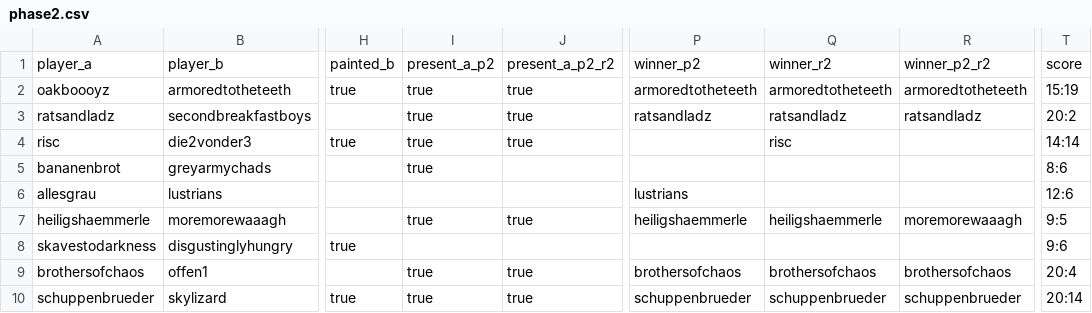
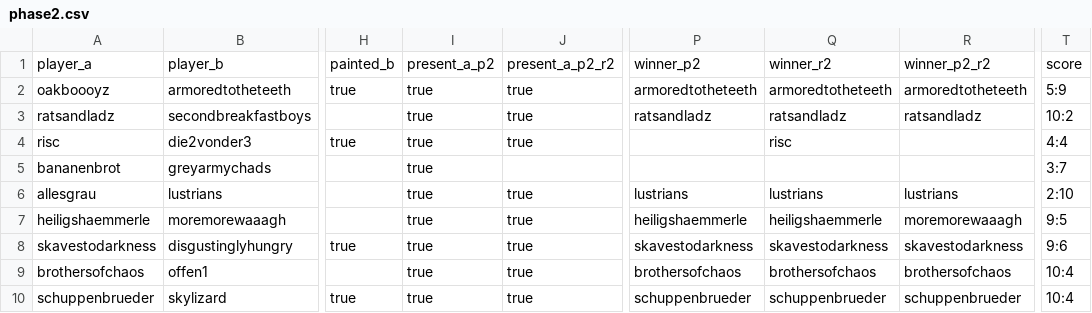
Before and after one commit to sigmareskaliert/sigmareskaliert, a CSV file: _data/pairings/phase2.csv, drawn as a sheet; only a part is shown, gaps mark what is left out; the diff names each change by its address in the sheet, - before the commit and + after, or states it on an @@ line.

```diff
--- a/_data/pairings/phase2.csv
+++ b/_data/pairings/phase2.csv
-T2: 15:19
+T2: 5:9
-T3: 20:2
+T3: 10:2
-T4: 14:14
+T4: 4:4
-T5: 8:6
+T5: 3:7
-I6: (empty)
+I6: true
-J6: (empty)
+J6: true
-Q6: (empty)
+Q6: lustrians
-R6: (empty)
+R6: lustrians
-T6: 12:6
+T6: 2:10
-I8: (empty)
+I8: true
-J8: (empty)
+J8: true
-P8: (empty)
+P8: skavestodarkness
-Q8: (empty)
+Q8: skavestodarkness
-R8: (empty)
+R8: skavestodarkness
-T9: 20:4
+T9: 10:4
-T10: 20:14
+T10: 10:4
```
Also changed, not shown: 2 other files.
